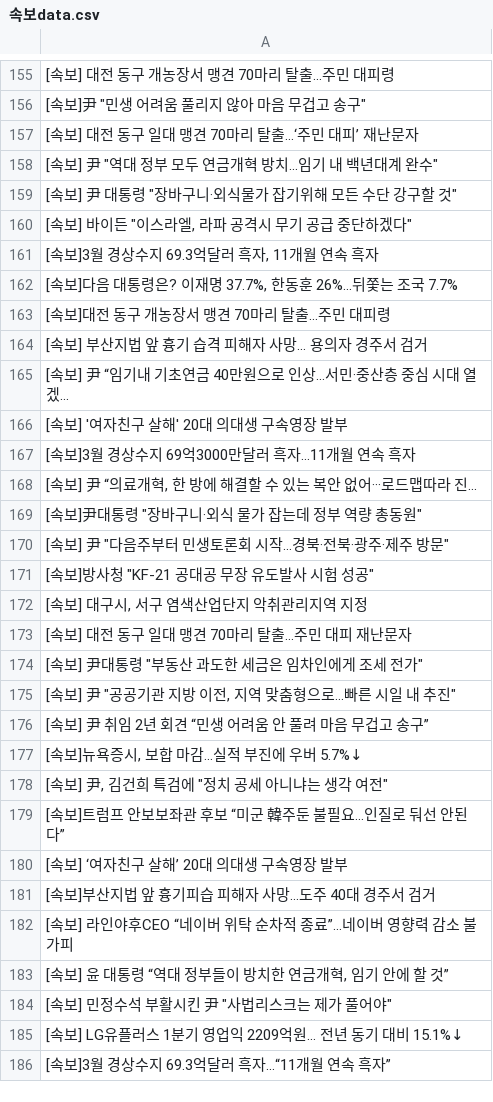
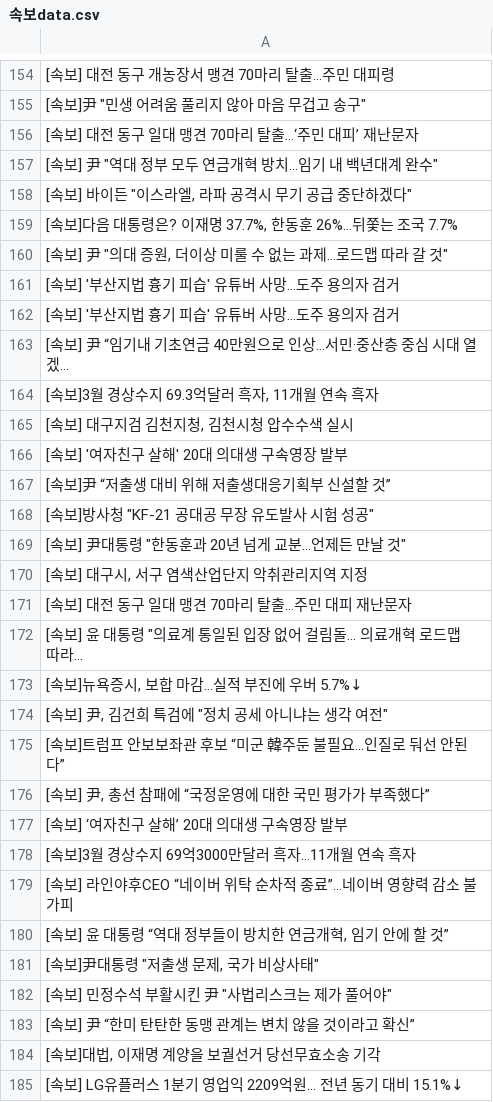
Before and after one commit to devopspark/GitNews, a CSV file: 속보data.csv, drawn as a sheet; only a part is shown, gaps mark what is left out; the diff covers the shown part only.

Commit message:
뉴스데이터 수집

```diff
--- a/속보data.csv
+++ b/속보data.csv
@@ -158,20 +157,17 @@
 "[속보] 尹 ""역대 정부 모두 연금개혁 방치...임기 내 백년대계 완수"""
-"[속보] 尹 대통령 ""장바구니·외식물가 잡기위해 모든 수단 강구할 것"""
 "[속보] 바이든 ""이스라엘, 라파 공격시 무기 공급 중단하겠다"""
+"[속보]다음 대통령은? 이재명 37.7%, 한동훈 26%…뒤쫓는 조국 7.7%"
+"[속보] 尹 ""의대 증원, 더이상 미룰 수 없는 과제…로드맵 따라 갈 것"""
+[속보] '부산지법 흉기 피습' 유튜버 사망…도주 용의자 검거
+[속보] '부산지법 흉기 피습' 유튜버 사망…도주 용의자 검거
+[속보] 尹 “임기내 기초연금 40만원으로 인상…서민·중산층 중심 시대 열겠...
 "[속보]3월 경상수지 69.3억달러 흑자, 11개월 연속 흑자"
-"[속보]다음 대통령은? 이재명 37.7%, 한동훈 26%…뒤쫓는 조국 7.7%"
-[속보]대전 동구 개농장서 맹견 70마리 탈출…주민 대피령
-[속보] 부산지법 앞 흉기 습격 피해자 사망… 용의자 경주서 검거
-[속보] 尹 “임기내 기초연금 40만원으로 인상…서민·중산층 중심 시대 열겠...
+"[속보] 대구지검 김천지청, 김천시청 압수수색 실시"
 [속보] '여자친구 살해' 20대 의대생 구속영장 발부
-[속보]3월 경상수지 69억3000만달러 흑자…11개월 연속 흑자
-"[속보] 尹 “의료개혁, 한 방에 해결할 수 있는 복안 없어···로드맵따라 진..."
-"[속보]尹대통령 ""장바구니·외식 물가 잡는데 정부 역량 총동원"""
-"[속보] 尹 ""다음주부터 민생토론회 시작…경북·전북·광주·제주 방문"""
+[속보]尹 “저출생 대비 위해 저출생대응기획부 신설할 것”
 "[속보]방사청 ""KF-21 공대공 무장 유도발사 시험 성공"""
+"[속보] 尹대통령 ""한동훈과 20년 넘게 교분…언제든 만날 것"""
 "[속보] 대구시, 서구 염색산업단지 악취관리지역 지정"
 [속보] 대전 동구 일대 맹견 70마리 탈출…주민 대피 재난문자
-"[속보] 尹대통령 ""부동산 과도한 세금은 임차인에게 조세 전가"""
-"[속보] 尹 ""공공기관 지방 이전, 지역 맞춤형으로…빠른 시일 내 추진"""
-[속보] 尹 취임 2년 회견 “민생 어려움 안 풀려 마음 무겁고 송구”
+"[속보] 윤 대통령 ""의료계 통일된 입장 없어 걸림돌... 의료개혁 로드맵 따라..."
 "[속보]뉴욕증시, 보합 마감…실적 부진에 우버 5.7%↓"
@@ -179,8 +175,11 @@
 [속보]트럼프 안보보좌관 후보 “미군 韓주둔 불필요…인질로 둬선 안된다”
+"[속보] 尹, 총선 참패에 “국정운영에 대한 국민 평가가 부족했다”"
 [속보] ‘여자친구 살해’ 20대 의대생 구속영장 발부
-[속보]부산지법 앞 흉기피습 피해자 사망…도주 40대 경주서 검거
+[속보]3월 경상수지 69억3000만달러 흑자…11개월 연속 흑자
 [속보] 라인야후CEO “네이버 위탁 순차적 종료”…네이버 영향력 감소 불가피
 "[속보] 윤 대통령 “역대 정부들이 방치한 연금개혁, 임기 안에 할 것”"
+"[속보]尹대통령 ""저출생 문제, 국가 비상사태"""
 "[속보] 민정수석 부활시킨 尹 ""사법리스크는 제가 풀어야"""
+[속보] 尹 “한미 탄탄한 동맹 관계는 변치 않을 것이라고 확신”
+"[속보]대법, 이재명 계양을 보궐선거 당선무효소송 기각"
 [속보] LG유플러스 1분기 영업익 2209억원… 전년 동기 대비 15.1%↓
-[속보]3월 경상수지 69.3억달러 흑자...“11개월 연속 흑자”
```
Also changed, not shown: 24 added rows, 24 removed rows, 48 moved rows and 19 edited cells elsewhere in this file.
